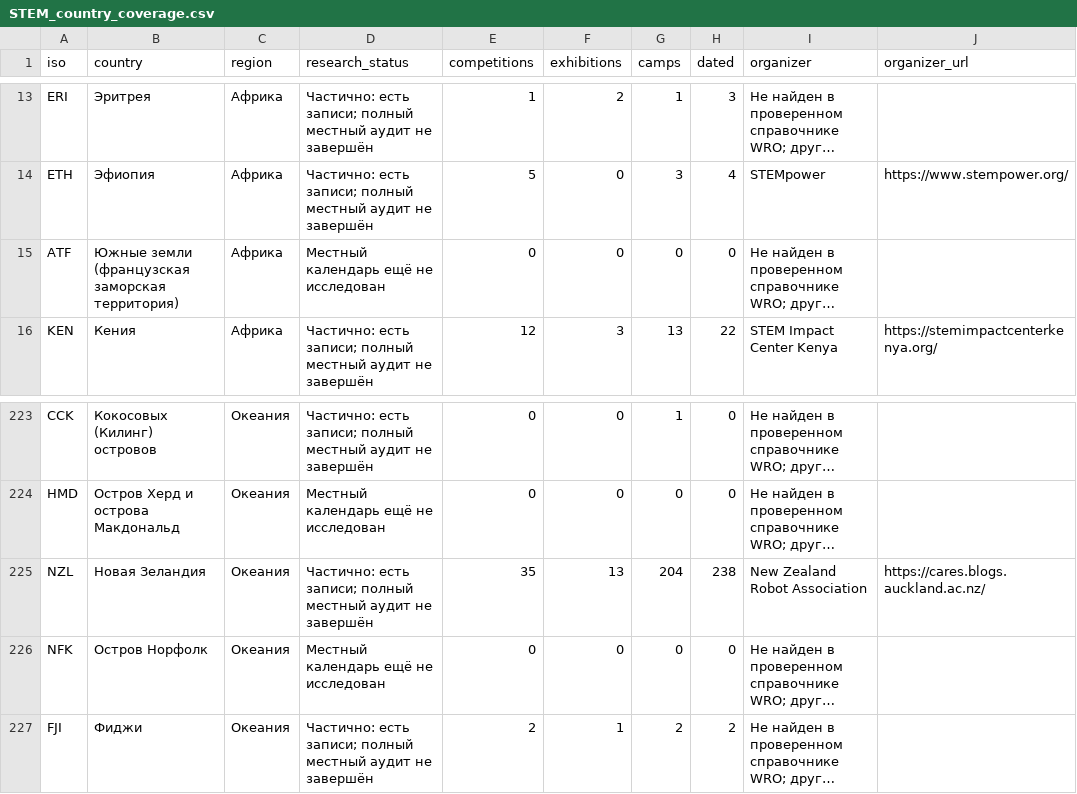
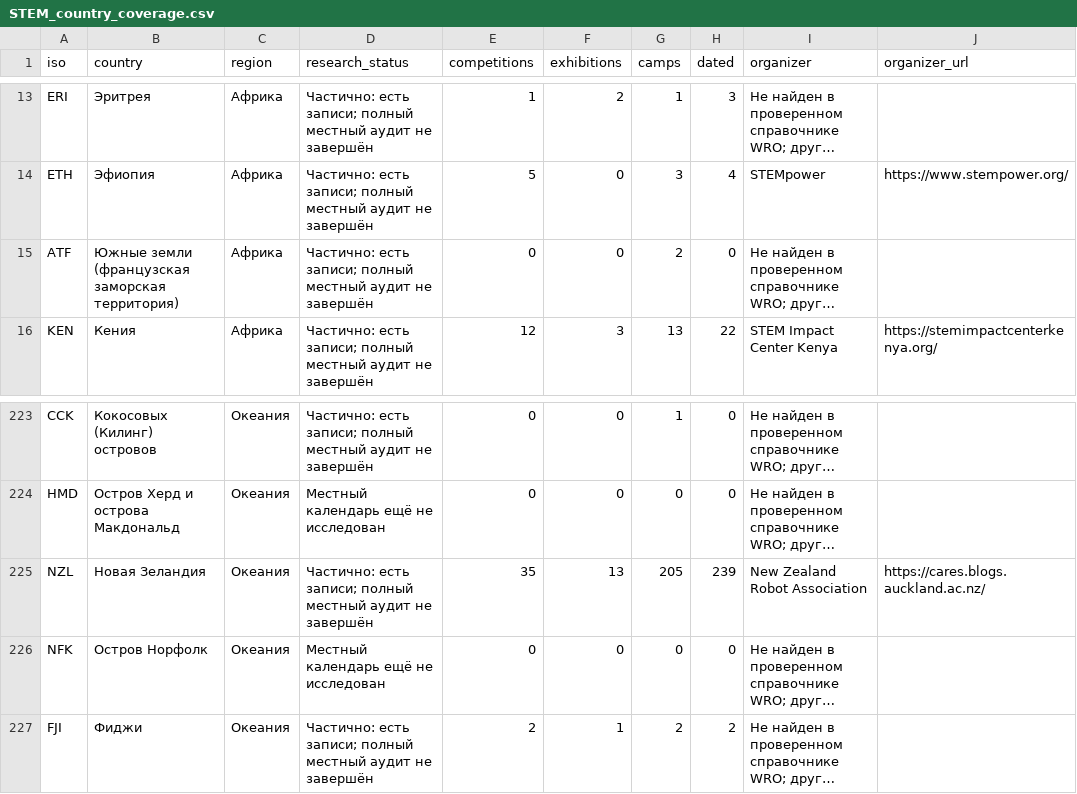
Before and after one commit to Paldd/stem-family-atlas, a CSV file: dist/downloads/STEM_country_coverage.csv, drawn as a sheet; only a part is shown, gaps mark what is left out; long unchanged cells end in …; the diff covers the shown part only; the diff names each change by its address in the sheet, - before the commit and + after, or states it on an @@ line.

```diff
--- a/dist/downloads/STEM_country_coverage.csv
+++ b/dist/downloads/STEM_country_coverage.csv
-D15 (research_status): Местный календарь ещё не исследован
+D15 (research_status): Частично: есть записи; полный местный аудит не завершён
-G15 (camps): 0
+G15 (camps): 2
-G225 (camps): 204
+G225 (camps): 205
-H225 (dated): 238
+H225 (dated): 239
```
Also changed, not shown: 18 edited cells elsewhere in this file, dist/es/downloads/STEM_country_coverage.csv, 58 other files.
